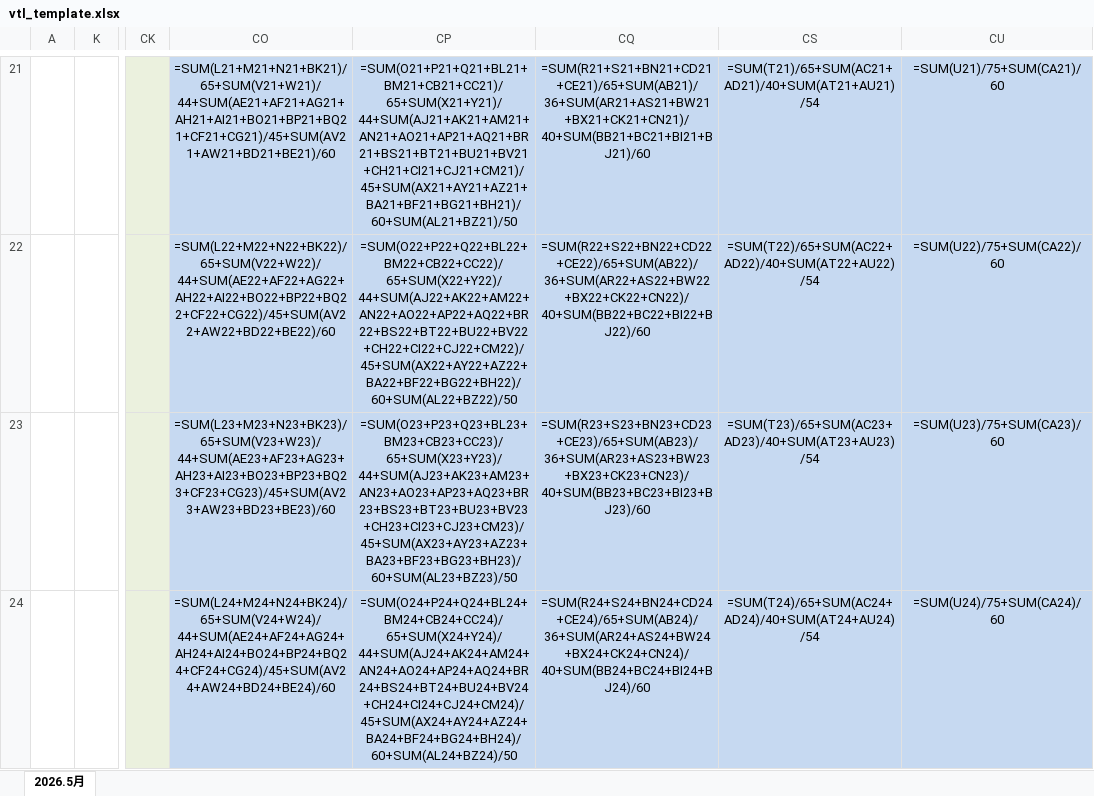
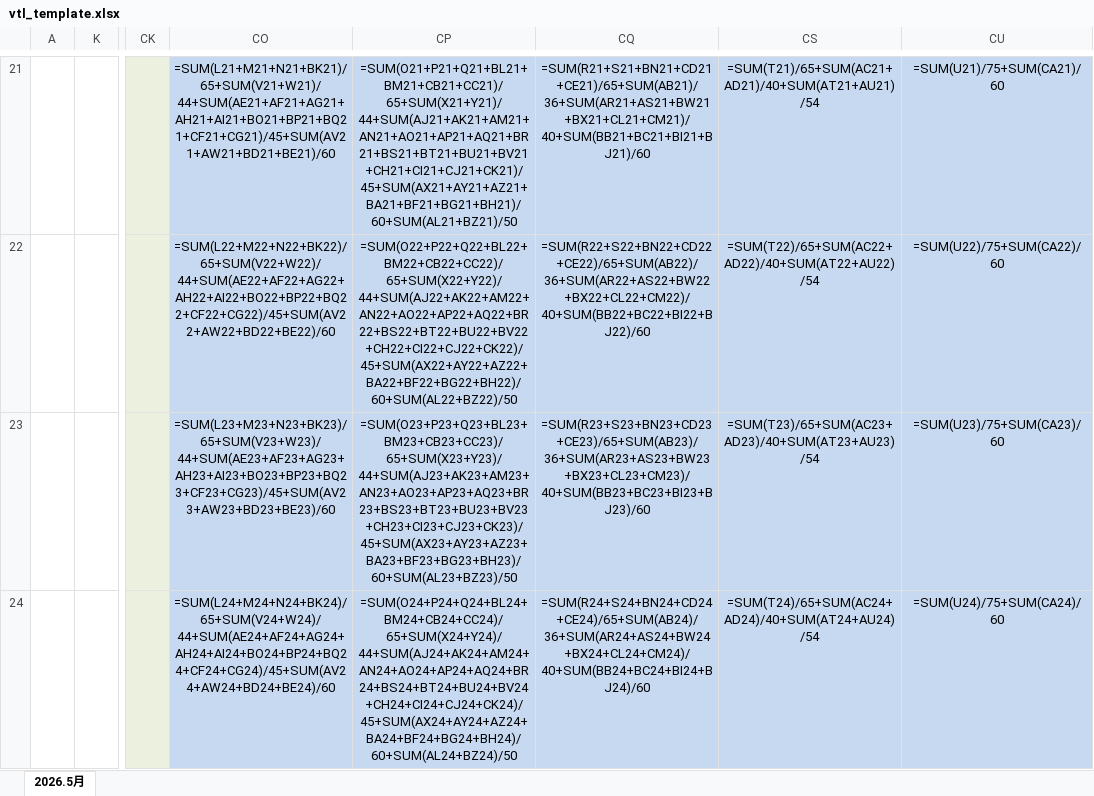
Before and after one commit to markcqhsu/Aseptic_f3, an Excel workbook: vtl_template.xlsx, sheet 2026.5月, drawn as a sheet; only a part is shown, gaps mark what is left out; values as stored, in another font and other column widths than the file's, no borders; formulas without a stored value are shown as written; the diff covers the shown part only; the diff names each change by its address in the sheet, - before the commit and + after, or states it on an @@ line.

```diff
--- a/vtl_template.xlsx (sheet 2026.5月)
+++ b/vtl_template.xlsx (sheet 2026.5月)
-CP21: =SUM(O21+P21+Q21+BL21+BM21+CB21+CC21)/65+SUM(X21+Y21)/44+SUM(AJ21+AK21+AM21+AN21+AO21+AP21+AQ21+BR21+BS21+BT21+BU21+BV21+CH21+CI21+CJ21+CM21)/45+SUM(AX21+AY21+AZ21+BA21+BF21+BG21+BH21)/60+SUM(AL21+BZ21)/50
+CP21: =SUM(O21+P21+Q21+BL21+BM21+CB21+CC21)/65+SUM(X21+Y21)/44+SUM(AJ21+AK21+AM21+AN21+AO21+AP21+AQ21+BR21+BS21+BT21+BU21+BV21+CH21+CI21+CJ21+CK21)/45+SUM(AX21+AY21+AZ21+BA21+BF21+BG21+BH21)/60+SUM(AL21+BZ21)/50
-CQ21: =SUM(R21+S21+BN21+CD21+CE21)/65+SUM(AB21)/36+SUM(AR21+AS21+BW21+BX21+CK21+CN21)/40+SUM(BB21+BC21+BI21+BJ21)/60
+CQ21: =SUM(R21+S21+BN21+CD21+CE21)/65+SUM(AB21)/36+SUM(AR21+AS21+BW21+BX21+CL21+CM21)/40+SUM(BB21+BC21+BI21+BJ21)/60
-CP22: =SUM(O22+P22+Q22+BL22+BM22+CB22+CC22)/65+SUM(X22+Y22)/44+SUM(AJ22+AK22+AM22+AN22+AO22+AP22+AQ22+BR22+BS22+BT22+BU22+BV22+CH22+CI22+CJ22+CM22)/45+SUM(AX22+AY22+AZ22+BA22+BF22+BG22+BH22)/60+SUM(AL22+BZ22)/50
+CP22: =SUM(O22+P22+Q22+BL22+BM22+CB22+CC22)/65+SUM(X22+Y22)/44+SUM(AJ22+AK22+AM22+AN22+AO22+AP22+AQ22+BR22+BS22+BT22+BU22+BV22+CH22+CI22+CJ22+CK22)/45+SUM(AX22+AY22+AZ22+BA22+BF22+BG22+BH22)/60+SUM(AL22+BZ22)/50
-CQ22: =SUM(R22+S22+BN22+CD22+CE22)/65+SUM(AB22)/36+SUM(AR22+AS22+BW22+BX22+CK22+CN22)/40+SUM(BB22+BC22+BI22+BJ22)/60
+CQ22: =SUM(R22+S22+BN22+CD22+CE22)/65+SUM(AB22)/36+SUM(AR22+AS22+BW22+BX22+CL22+CM22)/40+SUM(BB22+BC22+BI22+BJ22)/60
-CP23: =SUM(O23+P23+Q23+BL23+BM23+CB23+CC23)/65+SUM(X23+Y23)/44+SUM(AJ23+AK23+AM23+AN23+AO23+AP23+AQ23+BR23+BS23+BT23+BU23+BV23+CH23+CI23+CJ23+CM23)/45+SUM(AX23+AY23+AZ23+BA23+BF23+BG23+BH23)/60+SUM(AL23+BZ23)/50
+CP23: =SUM(O23+P23+Q23+BL23+BM23+CB23+CC23)/65+SUM(X23+Y23)/44+SUM(AJ23+AK23+AM23+AN23+AO23+AP23+AQ23+BR23+BS23+BT23+BU23+BV23+CH23+CI23+CJ23+CK23)/45+SUM(AX23+AY23+AZ23+BA23+BF23+BG23+BH23)/60+SUM(AL23+BZ23)/50
-CQ23: =SUM(R23+S23+BN23+CD23+CE23)/65+SUM(AB23)/36+SUM(AR23+AS23+BW23+BX23+CK23+CN23)/40+SUM(BB23+BC23+BI23+BJ23)/60
+CQ23: =SUM(R23+S23+BN23+CD23+CE23)/65+SUM(AB23)/36+SUM(AR23+AS23+BW23+BX23+CL23+CM23)/40+SUM(BB23+BC23+BI23+BJ23)/60
-CP24: =SUM(O24+P24+Q24+BL24+BM24+CB24+CC24)/65+SUM(X24+Y24)/44+SUM(AJ24+AK24+AM24+AN24+AO24+AP24+AQ24+BR24+BS24+BT24+BU24+BV24+CH24+CI24+CJ24+CM24)/45+SUM(AX24+AY24+AZ24+BA24+BF24+BG24+BH24)/60+SUM(AL24+BZ24)/50
+CP24: =SUM(O24+P24+Q24+BL24+BM24+CB24+CC24)/65+SUM(X24+Y24)/44+SUM(AJ24+AK24+AM24+AN24+AO24+AP24+AQ24+BR24+BS24+BT24+BU24+BV24+CH24+CI24+CJ24+CK24)/45+SUM(AX24+AY24+AZ24+BA24+BF24+BG24+BH24)/60+SUM(AL24+BZ24)/50
-CQ24: =SUM(R24+S24+BN24+CD24+CE24)/65+SUM(AB24)/36+SUM(AR24+AS24+BW24+BX24+CK24+CN24)/40+SUM(BB24+BC24+BI24+BJ24)/60
+CQ24: =SUM(R24+S24+BN24+CD24+CE24)/65+SUM(AB24)/36+SUM(AR24+AS24+BW24+BX24+CL24+CM24)/40+SUM(BB24+BC24+BI24+BJ24)/60
```
Also changed, not shown: 248 edited cells and cell formats elsewhere in this sheet, hidden cells, 1 other file.
